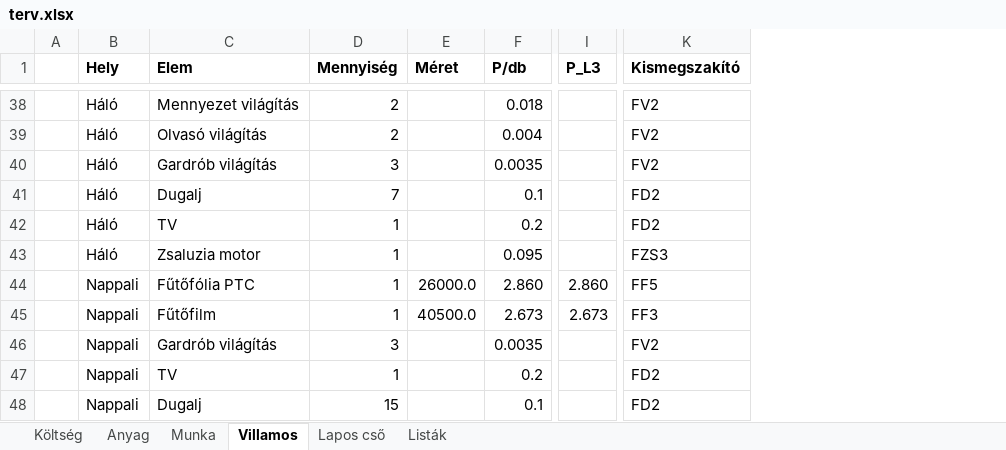
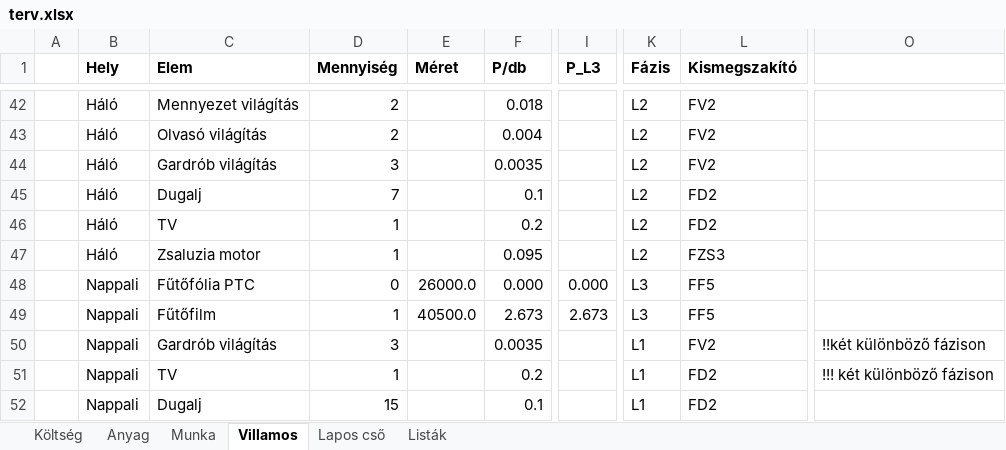
Before and after one commit to cserhalmi/VEKOP-project, an Excel workbook: terv/terv.xlsx, sheet Villamos, drawn as a sheet; only a part is shown, gaps mark what is left out; values as stored, in another font and other column widths than the file's, no borders; charts and pictures not drawn; addresses are those after the commit; the diff covers the shown part only; the diff names each change by its address in the sheet, - before the commit and + after, or states it on an @@ line.

```diff
--- a/terv/terv.xlsx (sheet Villamos)
+++ b/terv/terv.xlsx (sheet Villamos)
+column K (Fázis), rows 42-52: L2 | L2 | L2 | L2 | L2 | L2 | L3 | L3 | L1 | L1 | L1
+column O, rows 50-51: !!két különböző fázison | !!! két különböző fázison
-D48 (Mennyiség): 1
+D48 (Mennyiség): 0
-F48 (P/db): 2.860
+F48 (P/db): 0.000
-I48 (P_L3): 2.860
+I48 (P_L3): 0.000
-L49 (Kismegszakító): FF3
+L49 (Kismegszakító): FF5
```
Also changed, not shown: 6 added rows, 2 removed rows and 12 edited cells elsewhere in this sheet, sheet Anyag, sheet Munka, sheet Költség, formulas that keep their value, 9 other files.
